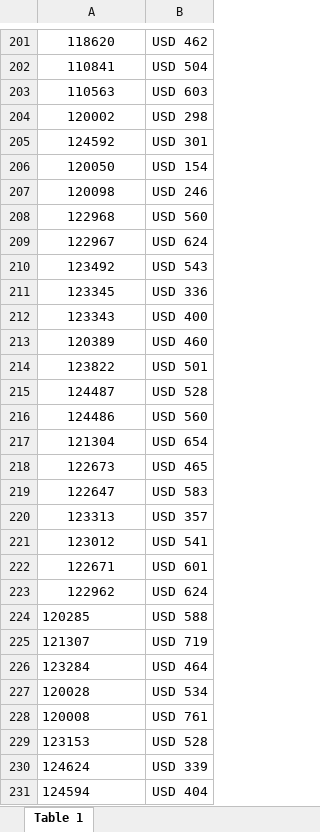
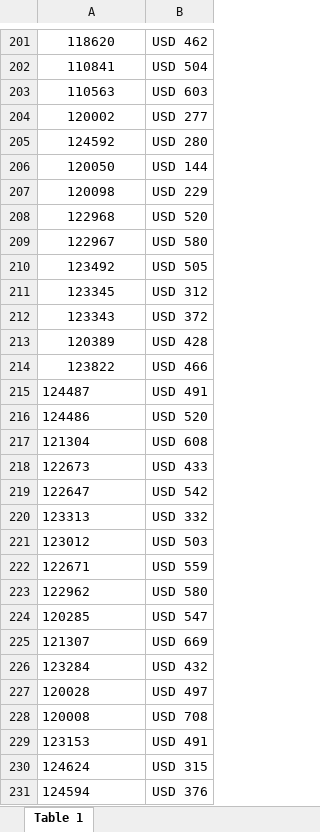
Before and after one commit to agustinlina/la_union_api_prices, an Excel workbook: api/files/prices.xlsx, sheet Table 1, drawn as a sheet; only a part is shown, gaps mark what is left out; values as stored, in another font and other column widths than the file's, no borders; charts and pictures not drawn; the diff covers the shown part only; the diff names each change by its address in the sheet, - before the commit and + after, or states it on an @@ line.

```diff
--- a/api/files/prices.xlsx (sheet Table 1)
+++ b/api/files/prices.xlsx (sheet Table 1)
-B204: USD 298
+B204: USD 277
-B205: USD 301
+B205: USD 280
-B206: USD 154
+B206: USD 144
-B207: USD 246
+B207: USD 229
-B208: USD 560
+B208: USD 520
-B209: USD 624
+B209: USD 580
-B210: USD 543
+B210: USD 505
-B211: USD 336
+B211: USD 312
-B212: USD 400
+B212: USD 372
-B213: USD 460
+B213: USD 428
-B214: USD 501
+B214: USD 466
-A215:A223 alignment: center
+A215:A223 alignment: left
-B215: USD 528
+B215: USD 491
-B216: USD 560
+B216: USD 520
-B217: USD 654
+B217: USD 608
-B218: USD 465
+B218: USD 433
-B219: USD 583
+B219: USD 542
-B220: USD 357
+B220: USD 332
-B221: USD 541
+B221: USD 503
-B222: USD 601
+B222: USD 559
-B223: USD 624
+B223: USD 580
-B224: USD 588
+B224: USD 547
-B225: USD 719
+B225: USD 669
-B226: USD 464
+B226: USD 432
-B227: USD 534
+B227: USD 497
-B228: USD 761
+B228: USD 708
-B229: USD 528
+B229: USD 491
-B230: USD 339
+B230: USD 315
-B231: USD 404
+B231: USD 376
```
Also changed, not shown: other rows of this sheet, charts or pictures.
